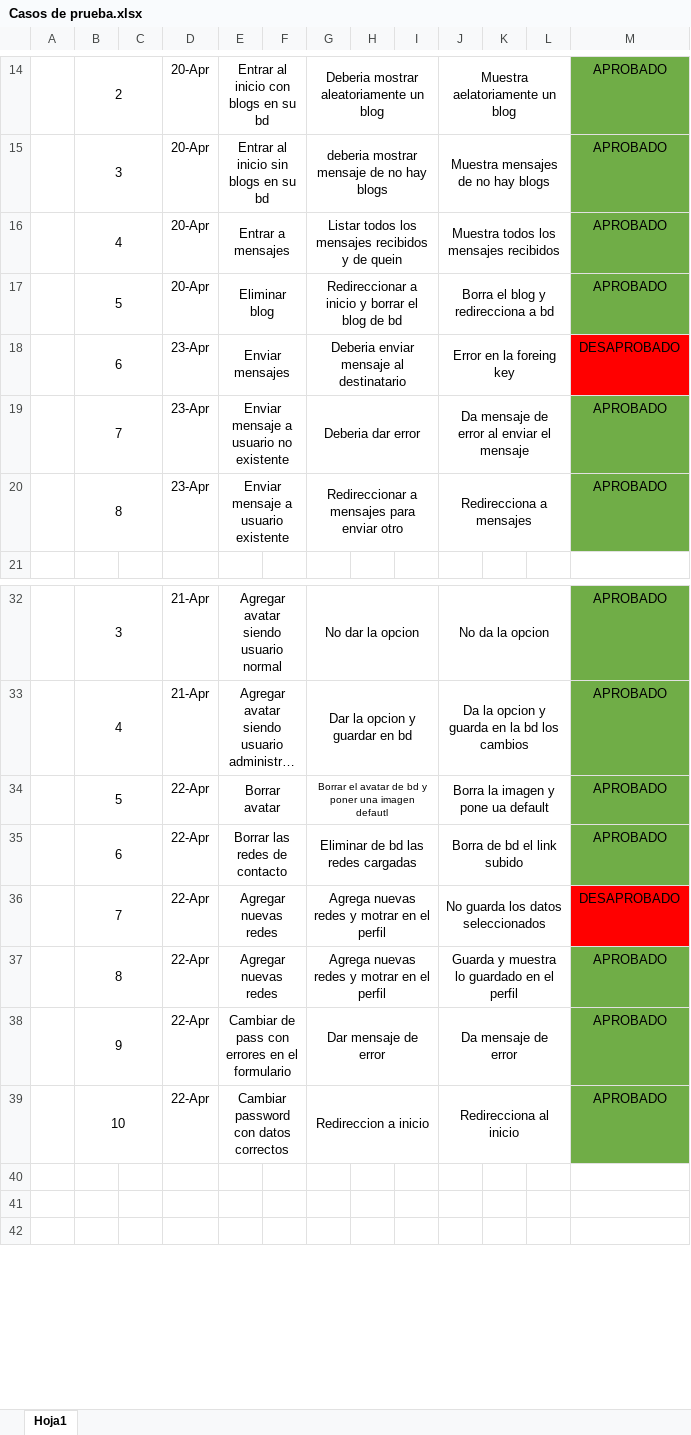
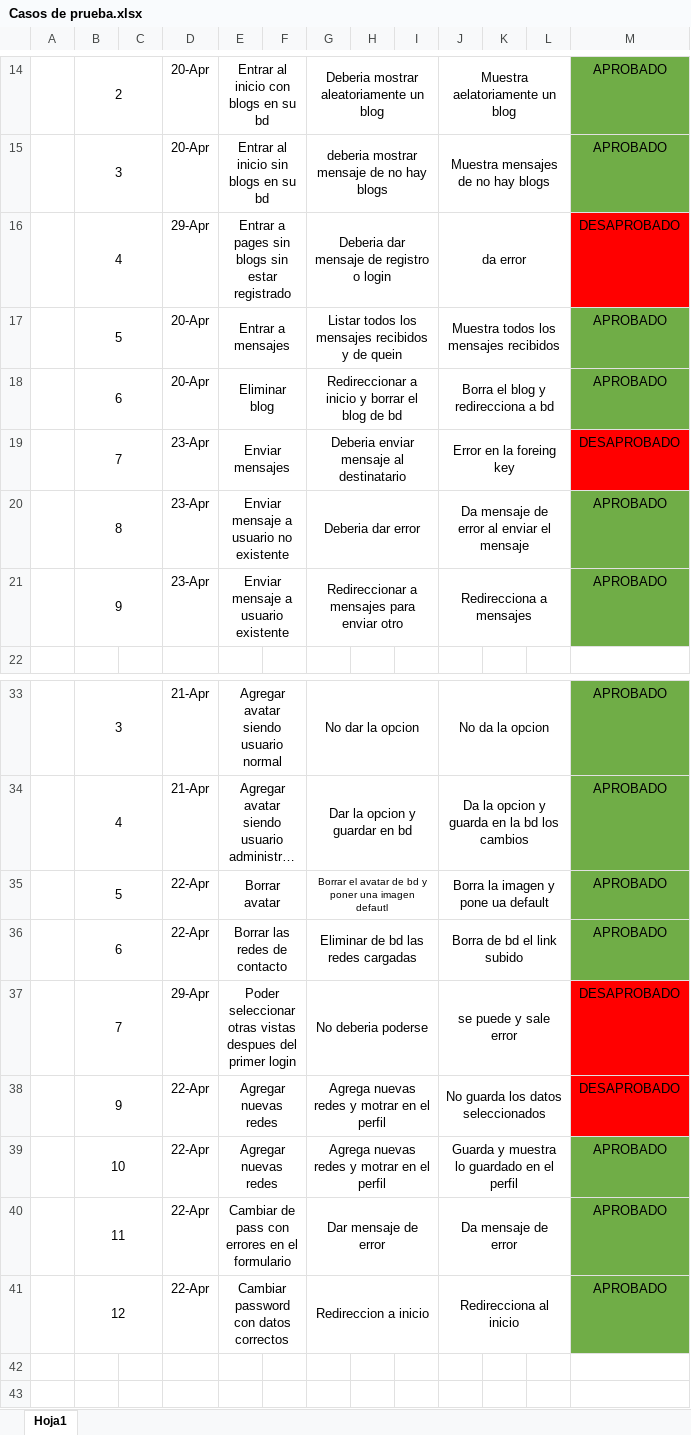
Before and after one commit to Leonardodb611/Clon-blog-Django, an Excel workbook: Casos de prueba/Casos de prueba.xlsx, sheet Hoja1, drawn as a sheet; only a part is shown, gaps mark what is left out; the shorter side is filled out with more unchanged rows; long unchanged cells end in …; values as stored, in another font and other column widths than the file's, no borders; addresses are those after the commit; the diff names each change by its address in the sheet, - before the commit and + after, or states it on an @@ line.

Commit message:
Casos de prueba

```diff
--- a/Casos de prueba/Casos de prueba.xlsx (sheet Hoja1)
+++ b/Casos de prueba/Casos de prueba.xlsx (sheet Hoja1)
+row 16:  | 4 |  | 29-Apr | Entrar a pages sin blogs sin estar registrado |  | Deberia dar mensaje de registro o login |  |  | da error |  |  | DESAPROBADO
-B17: 4
+B17: 5
-B18: 5
+B18: 6
-B19: 6
+B19: 7
-B20: 7
+B20: 8
-B21: 8
+B21: 9
+row 37:  | 7 |  | 29-Apr | Poder seleccionar otras vistas despues del primer login |  | No deberia poderse |  |  | se puede y sale error |  |  | DESAPROBADO
-B38: 7
+B38: 9
-B39: 8
+B39: 10
-B40: 9
+B40: 11
-B41: 10
+B41: 12
```
